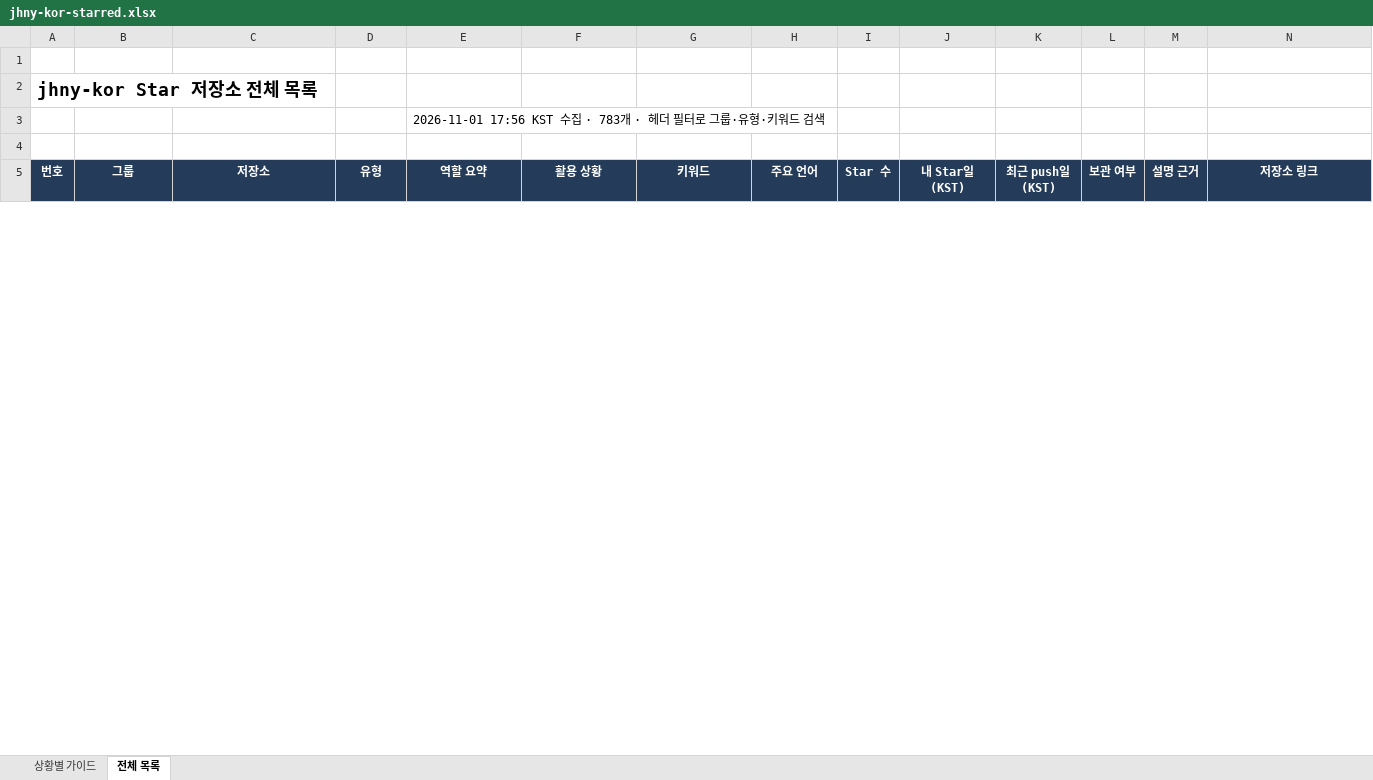
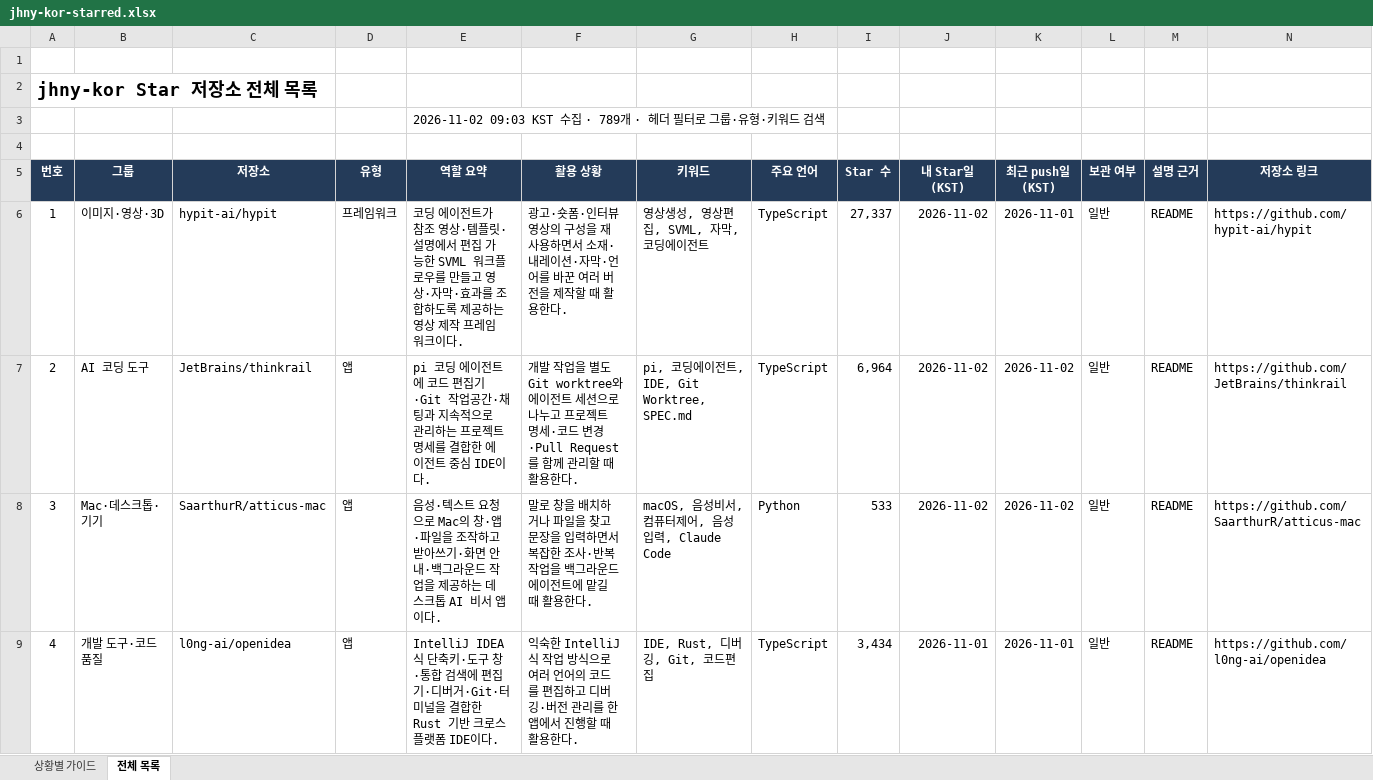
Before and after one commit to jhny-kor/star, an Excel workbook: jhny-kor-starred.xlsx, sheet 전체 목록, drawn as a sheet; only a part is shown; values as stored, in another font and other column widths than the file's, no borders; conditional formats and table styles not drawn; rows hold the shown columns only; the diff covers the shown part only; the diff names each change by its address in the sheet, - before the commit and + after, or states it on an @@ line.

Commit message:
Update starred repositories (789)

```diff
--- a/jhny-kor-starred.xlsx (sheet 전체 목록)
+++ b/jhny-kor-starred.xlsx (sheet 전체 목록)
-E3 (역할 요약): 2026-11-01 17:56 KST 수집 · 783개 · 헤…
+E3 (역할 요약): 2026-11-02 09:03 KST 수집 · 789개 · 헤…
+row 6: 1 | 이미지·영상·3D | hypit-ai/hypit | 프레임워크 | 코딩 에이전트가 참조 영상·템플릿·설명에서 편집 가능한 SVML 워크플로우를 만들고 영상·자막·효과를 조합하도록 제공하는 영상 제작 프레임워크이다. | 광고·숏폼·인터뷰 영상의 구성을 재사용하면서 소재·내레이션·자막·언어를 바꾼 여러 버전을 제작할 때 활용한다. | 영상생성, 영상편집, SVML, 자막, 코딩에이전트 | TypeScript | 27,337 | 2026-11-02 | 2026-11-01 | 일반 | README | https://github.com/hypit-ai/hypit
+row 7: 2 | AI 코딩 도구 | JetBrains/thinkrail | 앱 | pi 코딩 에이전트에 코드 편집기·Git 작업공간·채팅과 지속적으로 관리하는 프로젝트 명세를 결합한 에이전트 중심 IDE이다. | 개발 작업을 별도 Git worktree와 에이전트 세션으로 나누고 프로젝트 명세·코드 변경·Pull Request를 함께 관리할 때 활용한다. | pi, 코딩에이전트, IDE, Git Worktree, SPEC.md | TypeScript | 6,964 | 2026-11-02 | 2026-11-02 | 일반 | README | https://github.com/JetBrains/thinkrail
+row 8: 3 | Mac·데스크톱·기기 | SaarthurR/atticus-mac | 앱 | 음성·텍스트 요청으로 Mac의 창·앱·파일을 조작하고 받아쓰기·화면 안내·백그라운드 작업을 제공하는 데스크톱 AI 비서 앱이다. | 말로 창을 배치하거나 파일을 찾고 문장을 입력하면서 복잡한 조사·반복 작업을 백그라운드 에이전트에 맡길 때 활용한다. | macOS, 음성비서, 컴퓨터제어, 음성입력, Claude Code | Python | 533 | 2026-11-02 | 2026-11-02 | 일반 | README | https://github.com/SaarthurR/atticus-mac
+row 9: 4 | 개발 도구·코드 품질 | l0ng-ai/openidea | 앱 | IntelliJ IDEA식 단축키·도구 창·통합 검색에 편집기·디버거·Git·터미널을 결합한 Rust 기반 크로스플랫폼 IDE이다. | 익숙한 IntelliJ식 작업 방식으로 여러 언어의 코드를 편집하고 디버깅·버전 관리를 한 앱에서 진행할 때 활용한다. | IDE, Rust, 디버깅, Git, 코드편집 | TypeScript | 3,434 | 2026-11-01 | 2026-11-01 | 일반 | README | https://github.com/l0ng-ai/openidea
```
Also changed, not shown: 2 added rows, 613 edited cells and row numbers in column A elsewhere in this sheet, sheet 상황별 가이드, formulas that keep their value, 2 other files.
